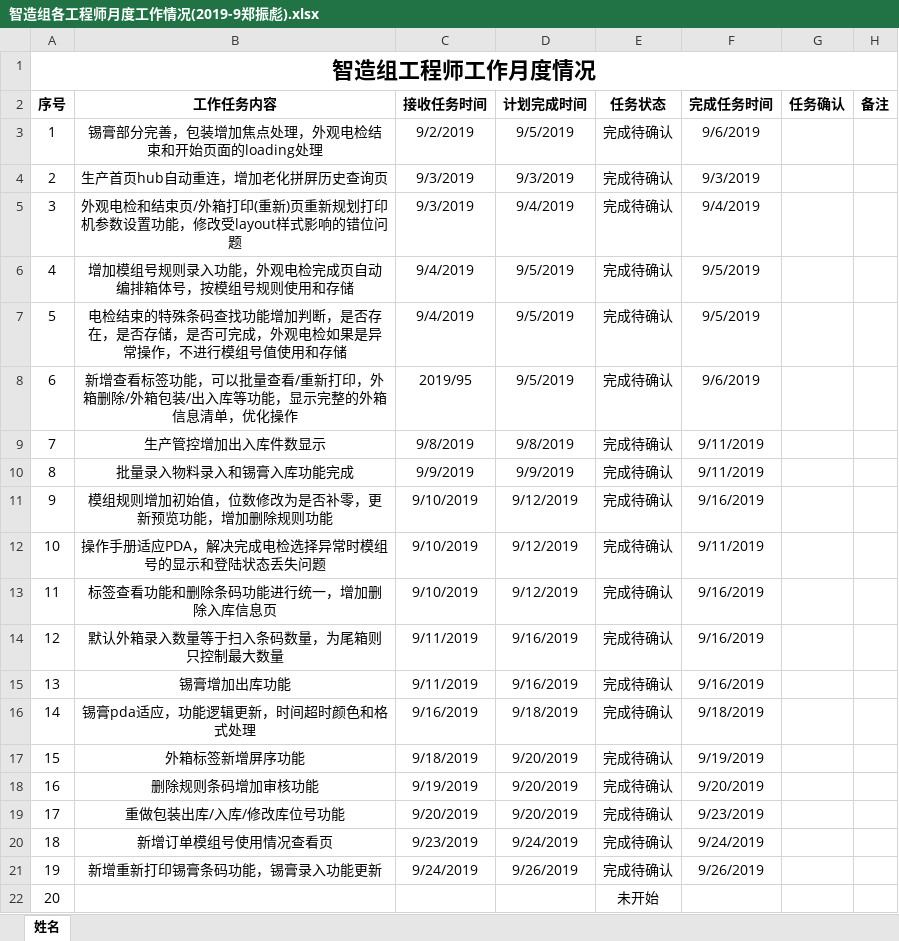
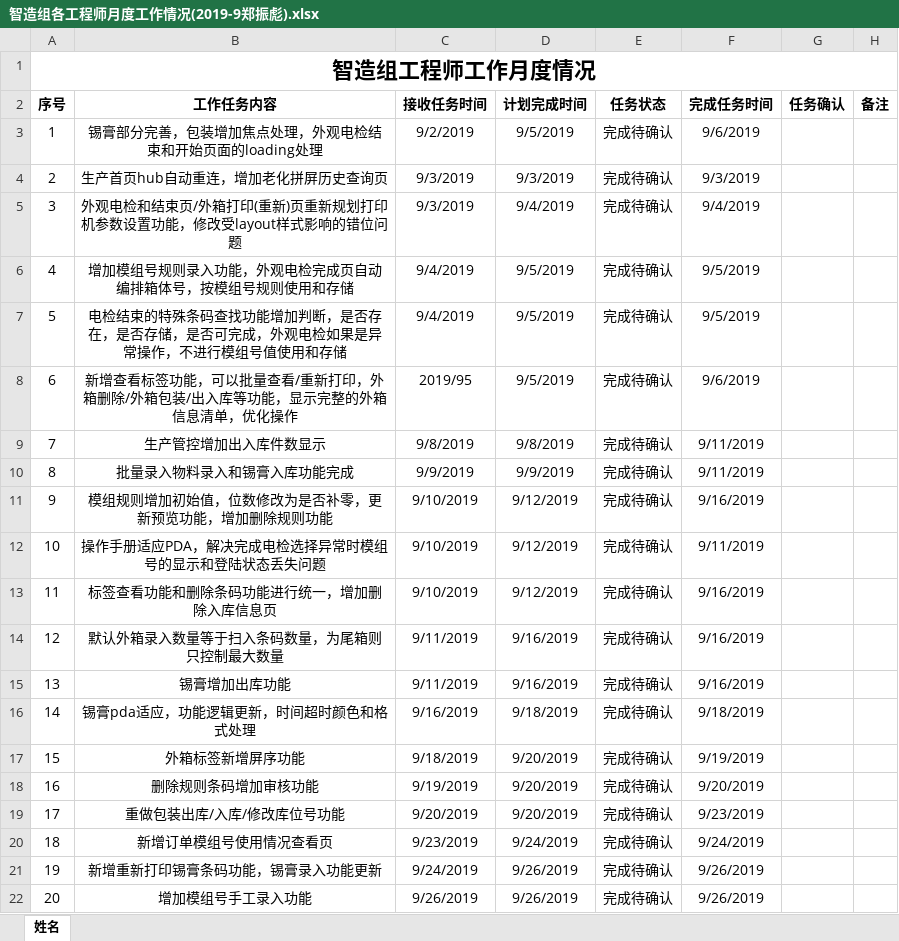
Before and after one commit to minibill11/DongLiBoy, an Excel workbook: 细节优化-190520不再更新/工作清单/智造组各工程师月度工作情况(2019-9郑振彪).xlsx, sheet 姓名, drawn as a sheet; values as stored, in another font and other column widths than the file's, no borders; conditional formats not drawn; the diff names each change by its address in the sheet, - before the commit and + after, or states it on an @@ line.

Commit message:
2019-9-26 更新

```diff
--- a/细节优化-190520不再更新/工作清单/智造组各工程师月度工作情况(2019-9郑振彪).xlsx (sheet 姓名)
+++ b/细节优化-190520不再更新/工作清单/智造组各工程师月度工作情况(2019-9郑振彪).xlsx (sheet 姓名)
-B22 (工作任务内容): (empty)
+B22 (工作任务内容): 增加模组号手工录入功能
-C22 (接收任务时间): (empty)
+C22 (接收任务时间): 9/26/2019
-D22 (计划完成时间): (empty)
+D22 (计划完成时间): 9/26/2019
-E22 (任务状态): 未开始
+E22 (任务状态): 完成待确认
-F22 (完成任务时间): (empty)
+F22 (完成任务时间): 9/26/2019
```
